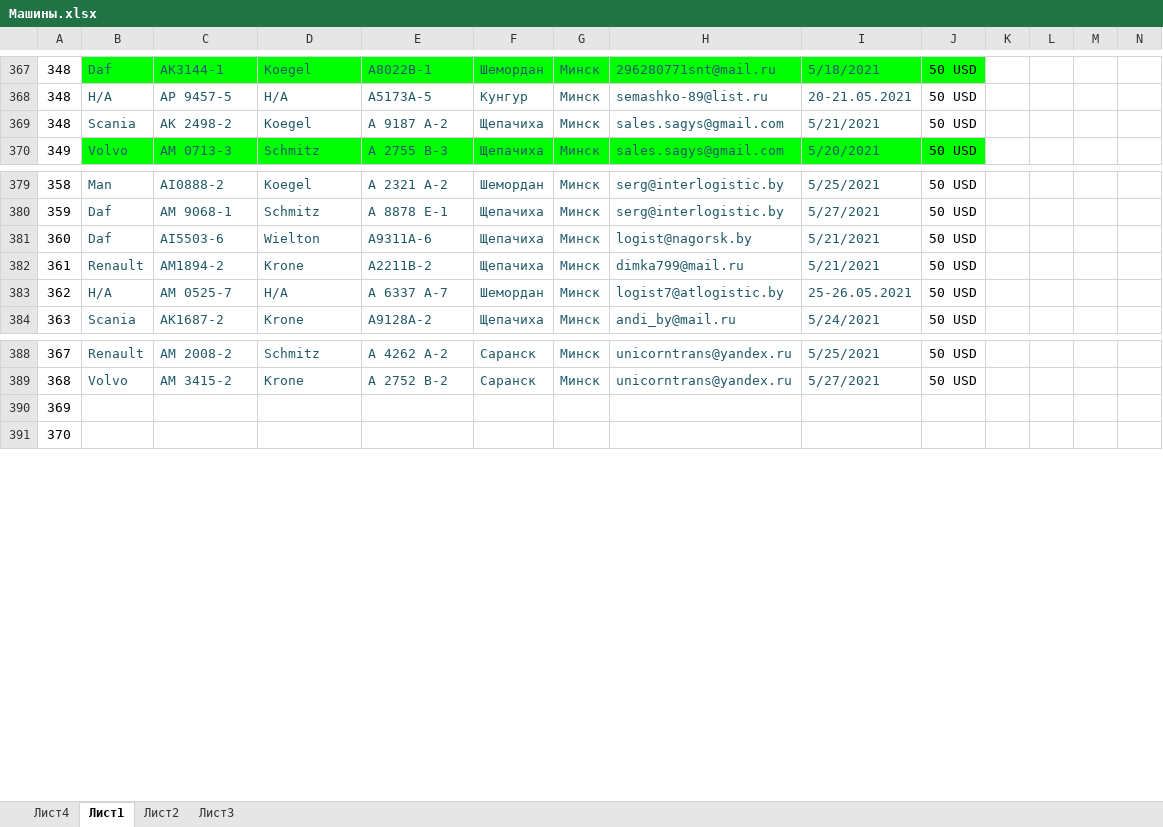
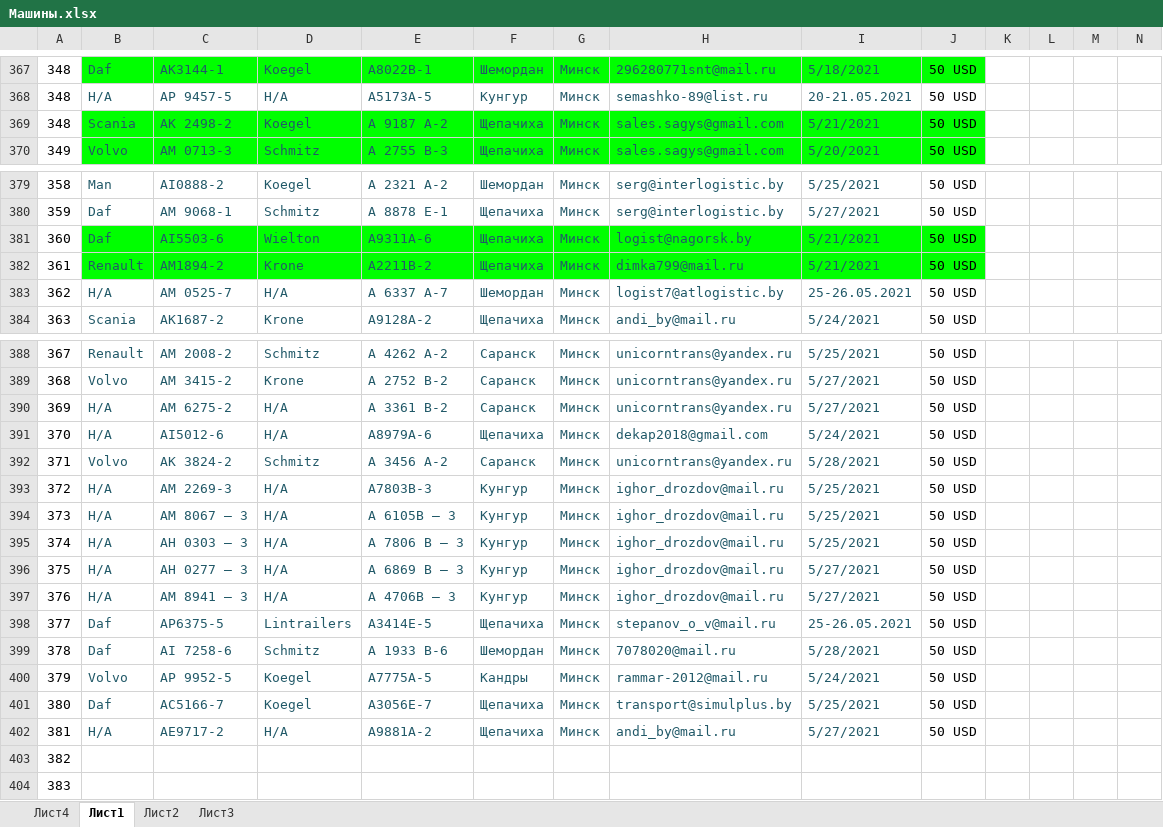
Before and after one commit to rutraq/Logistic, an Excel workbook: Машины.xlsx, sheet Лист1, drawn as a sheet; only a part is shown, gaps mark what is left out; values as stored, in another font and other column widths than the file's, no borders; addresses are those after the commit; rows hold the shown columns only; the diff covers the shown part only; the diff names each change by its address in the sheet, - before the commit and + after, or states it on an @@ line.

Commit message:
машины

```diff
--- a/Машины.xlsx (sheet Лист1)
+++ b/Машины.xlsx (sheet Лист1)
-B369:J369 fill: none
+B369:J369 fill: #00FF00
-B381:J382 fill: none
+B381:J382 fill: #00FF00
+row 390: 369 | Н/А | АМ 6275-2 | Н/А | А 3361 В-2 | Саранск | Минск | unicorntrans@yandex.ru | 5/27/2021 | 50 USD
+row 391: 370 | Н/А | АI5012-6 | Н/А | А8979А-6 | Щепачиха | Минск | dekap2018@gmail.com | 5/24/2021 | 50 USD
+row 392: 371 | Volvo | АК 3824-2 | Schmitz | А 3456 А-2 | Саранск | Минск | unicorntrans@yandex.ru | 5/28/2021 | 50 USD
+row 393: 372 | Н/А | АМ 2269-3 | Н/А | А7803В-3 | Кунгур | Минск | ighor_drozdov@mail.ru | 5/25/2021 | 50 USD
+row 394: 373 | Н/А | АМ 8067 – 3 | Н/А | А 6105В – 3 | Кунгур | Минск | ighor_drozdov@mail.ru | 5/25/2021 | 50 USD
+row 395: 374 | Н/А | АН 0303 – 3 | Н/А | А 7806 В – 3 | Кунгур | Минск | ighor_drozdov@mail.ru | 5/25/2021 | 50 USD
+row 396: 375 | Н/А | АН 0277 – 3 | Н/А | А 6869 В – 3 | Кунгур | Минск | ighor_drozdov@mail.ru | 5/27/2021 | 50 USD
+row 397: 376 | Н/А | АМ 8941 – 3 | Н/А | А 4706В – 3 | Кунгур | Минск | ighor_drozdov@mail.ru | 5/27/2021 | 50 USD
+row 398: 377 | Daf | АР6375-5 | Lintrailers | A3414Е-5 | Щепачиха | Минск | stepanov_o_v@mail.ru | 25-26.05.2021 | 50 USD
+row 399: 378 | Daf | AI 7258-6 | Schmitz | А 1933 В-6 | Шемордан | Минск | 7078020@mail.ru | 5/28/2021 | 50 USD
+row 400: 379 | Volvo | АР 9952-5 | Koegel | A7775А-5 | Кандры | Минск | rammar-2012@mail.ru | 5/24/2021 | 50 USD
+row 401: 380 | Daf | АС5166-7 | Koegel | А3056Е-7 | Щепачиха | Минск | transport@simulplus.by | 5/25/2021 | 50 USD
+row 402: 381 | Н/А | АЕ9717-2 | Н/А | А9881А-2 | Щепачиха | Минск | andi_by@mail.ru | 5/27/2021 | 50 USD
@@ column A renumbered between rows 403 and 414 @@
```
Also changed, not shown: 17 added rows and 1 edited cell elsewhere in this sheet, 16 other files.
